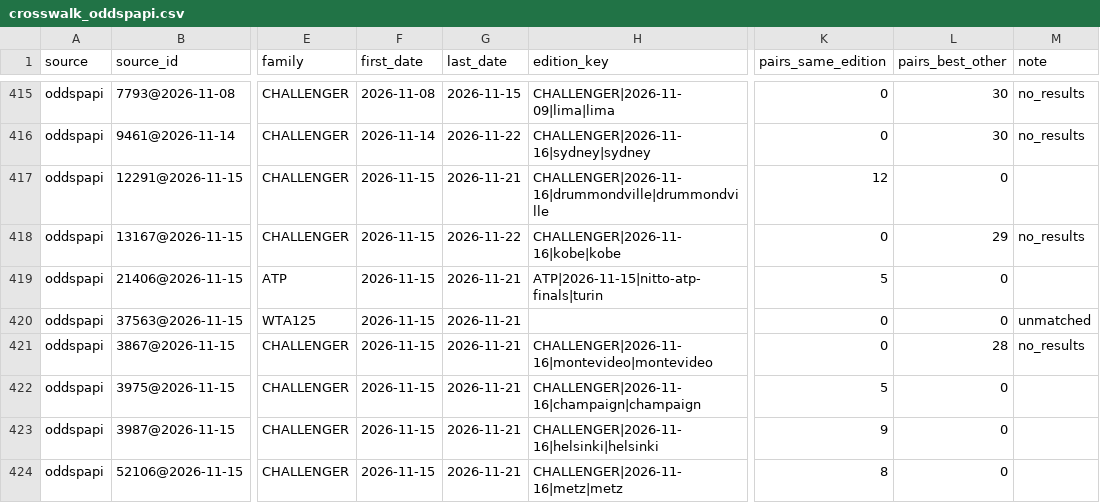
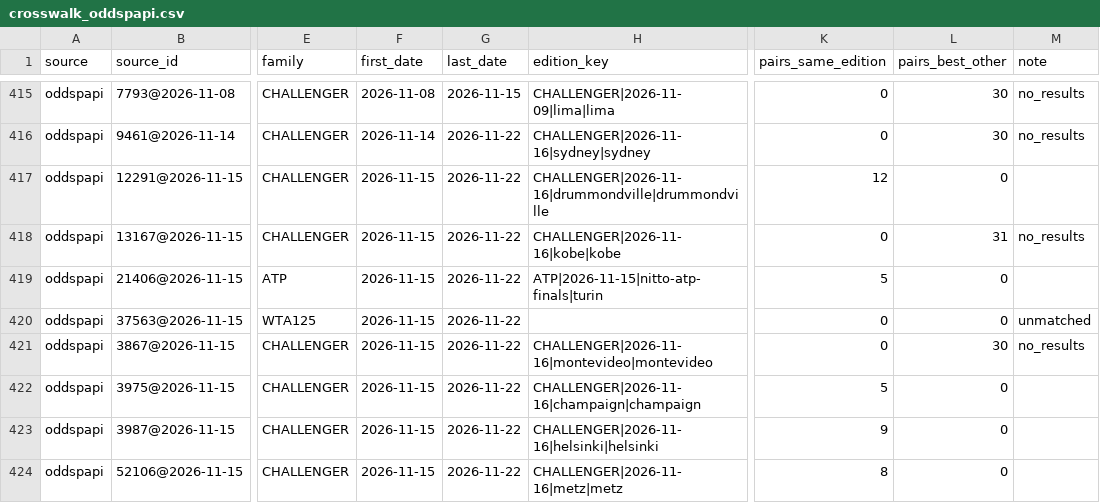
Before and after one commit to emarti13/Tennis_Quant_Lab_V5, a CSV file: context_registry/master_schedule/crosswalk_oddspapi.csv, drawn as a sheet; only a part is shown, gaps mark what is left out; the diff covers the shown part only; the diff names each change by its address in the sheet, - before the commit and + after, or states it on an @@ line.

```diff
--- a/context_registry/master_schedule/crosswalk_oddspapi.csv
+++ b/context_registry/master_schedule/crosswalk_oddspapi.csv
-G417 (last_date): 2026-11-21
+G417 (last_date): 2026-11-22
-L418 (pairs_best_other): 29
+L418 (pairs_best_other): 31
-G419:G424 (last_date): 2026-11-21
+G419:G424 (last_date): 2026-11-22
-L421 (pairs_best_other): 28
+L421 (pairs_best_other): 30
```
Also changed, not shown: 8 added rows elsewhere in this file, context_registry/master_schedule/reconciliation/2026/confirmation.csv, context_registry/master_schedule/reconciliation/2026/oddspapi_matches.csv, 17 other files.
